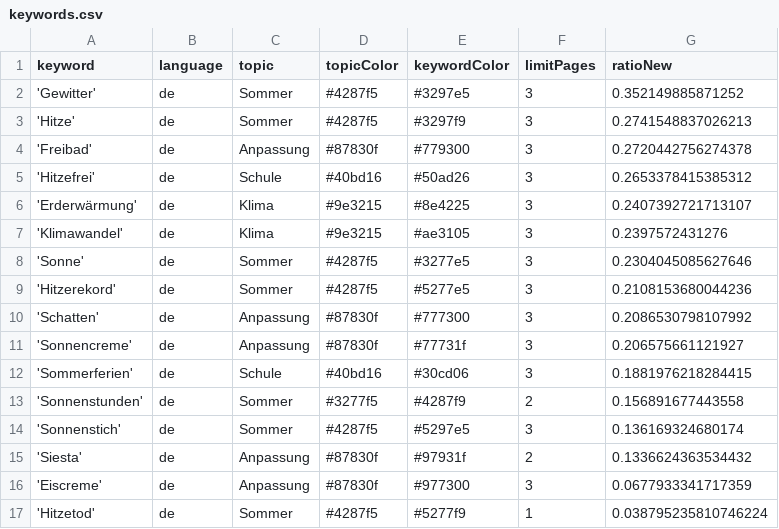
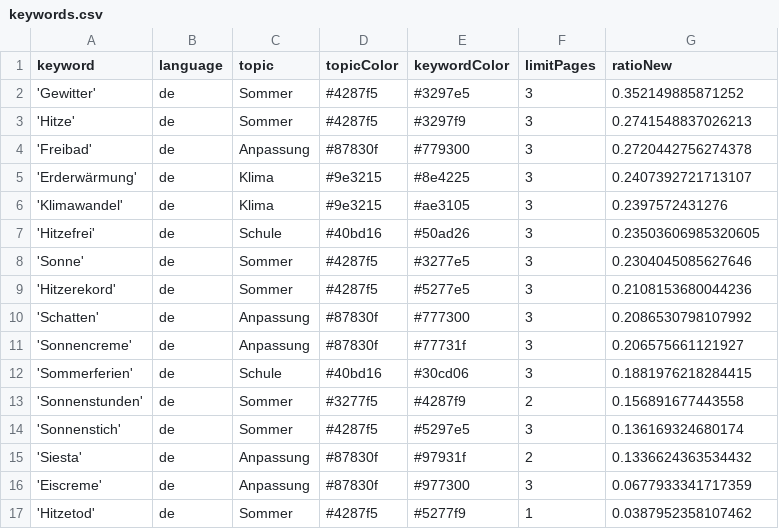
Before and after one commit to PhGeo-Word-Harvest/IceCreamIsComing, a CSV file: keywords.csv, drawn as a sheet.

```diff
--- a/keywords.csv
+++ b/keywords.csv
@@ -4,5 +4,5 @@ keyword,language,topic,topicColor,keywordColor,limitPages,ratioNew
 'Freibad',de,Anpassung,#87830f,#779300,3,0.2720442756274378
-'Hitzefrei',de,Schule,#40bd16,#50ad26,3,0.2653378415385312
 'Erderwärmung',de,Klima,#9e3215,#8e4225,3,0.2407392721713107
 'Klimawandel',de,Klima,#9e3215,#ae3105,3,0.2397572431276
+'Hitzefrei',de,Schule,#40bd16,#50ad26,3,0.23503606985320605
 'Sonne',de,Sommer,#4287f5,#3277e5,3,0.2304045085627646
@@ -16,2 +16,2 @@ keyword,language,topic,topicColor,keywordColor,limitPages,ratioNew
 'Eiscreme',de,Anpassung,#87830f,#977300,3,0.0677933341717359
-'Hitzetod',de,Sommer,#4287f5,#5277f9,1,0.038795235810746224
+'Hitzetod',de,Sommer,#4287f5,#5277f9,1,0.0387952358107462
```
Also changed, not shown: csv/news_2026_06.csv, csv/news_2026_07.csv.
